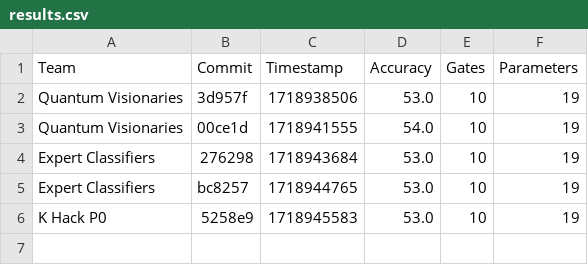
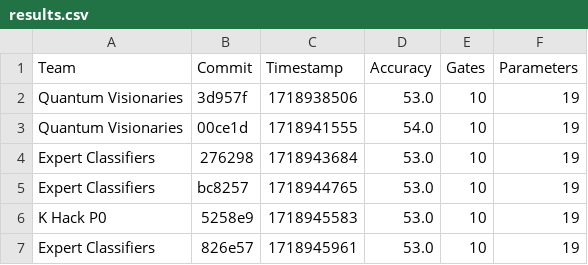
Before and after one commit to willieab/qml-challenge-scorer, a CSV file: site/results.csv, drawn as a sheet.

Commit message:
Scoring 826e57 from Expert Classifiers

```diff
--- a/site/results.csv
+++ b/site/results.csv
@@ -6 +6,2 @@ Expert Classifiers,bc8257,1718944765,53.0,10,19
 K Hack P0,5258e9,1718945583,53.0,10,19
+Expert Classifiers,826e57,1718945961,53.0,10,19
```
